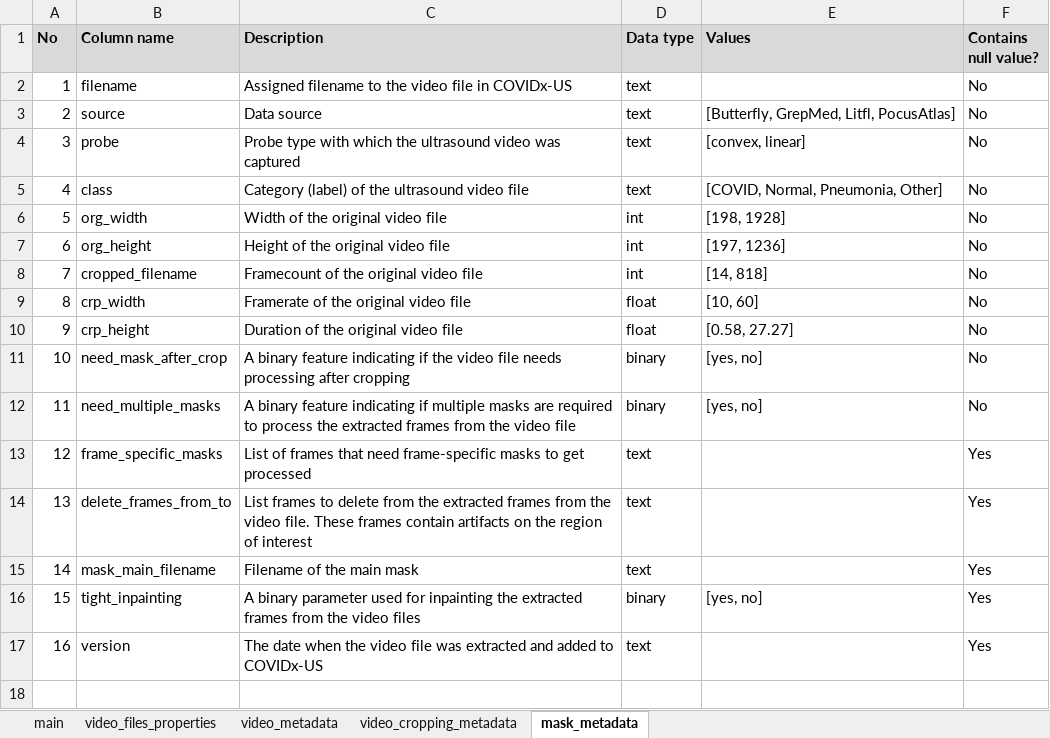
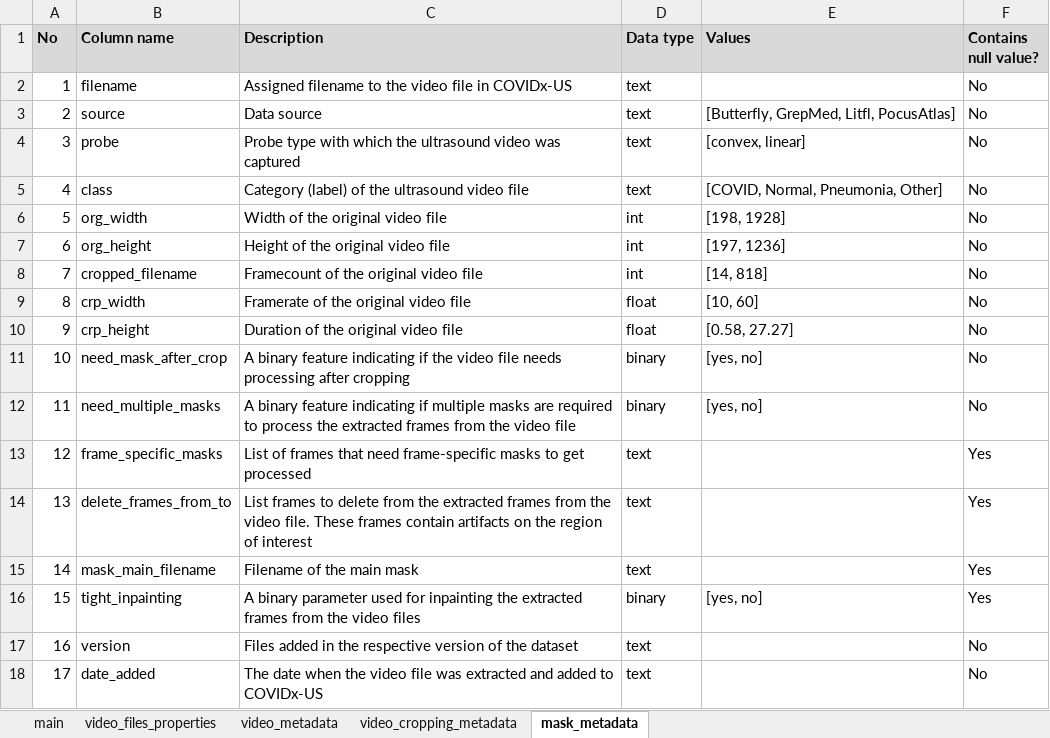
Before and after one commit to nrc-cnrc/COVID-US, an Excel workbook: utils/Data Dictionary.xlsx, sheet mask_metadata, drawn as a sheet; values as stored, in another font and other column widths than the file's, no borders; the diff names each change by its address in the sheet, - before the commit and + after, or states it on an @@ line.

Commit message:
metadata updated - v1.4

```diff
--- a/utils/Data Dictionary.xlsx (sheet mask_metadata)
+++ b/utils/Data Dictionary.xlsx (sheet mask_metadata)
-C17 (Description): The date when the video file was extracted and added to COVIDx-US
+C17 (Description): Files added in the respective version of the dataset
-F17 (Contains null value?): Yes
+F17 (Contains null value?): No
+row 18: 17 | date_added | The date when the video file was extracted and added to COVIDx-US | text |  | No
```
Also changed, not shown: sheet video_metadata, sheet video_cropping_metadata, charts or pictures, 4 other files.
